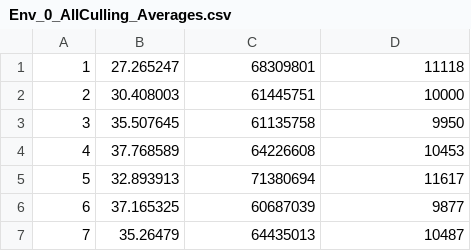
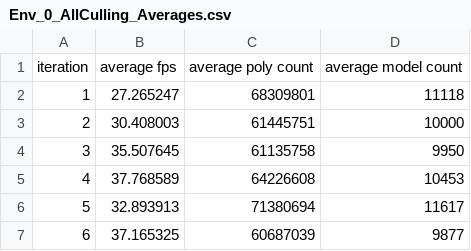
Before and after one commit to Mr-Wilhelm/OpenGL-Culling-Algorithms, a CSV file: RScript/Env_0_AllCulling_Averages.csv, drawn as a sheet; only a part is shown; the shorter side is filled out with more unchanged rows.

```diff
--- a/RScript/Env_0_AllCulling_Averages.csv
+++ b/RScript/Env_0_AllCulling_Averages.csv
@@ -1 +1,2 @@
+iteration,average fps,average poly count,average model count
 1,27.265247,68309801,11118
```
Also changed, not shown: 2 other files.
